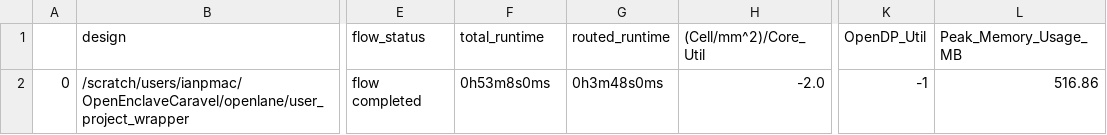
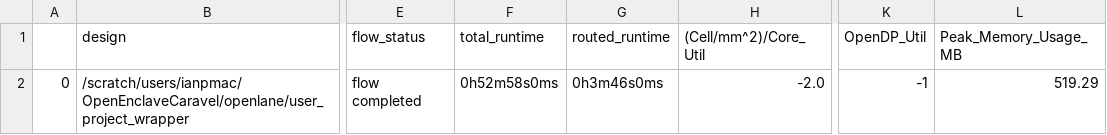
Before and after one commit to somewhatdistracted/OpenEnclaveCaravel, a CSV file: signoff/user_project_wrapper/final_summary_report.csv, drawn as a sheet; only a part is shown, gaps mark what is left out; the diff names each change by its address in the sheet, - before the commit and + after, or states it on an @@ line.

```diff
--- a/signoff/user_project_wrapper/final_summary_report.csv
+++ b/signoff/user_project_wrapper/final_summary_report.csv
-F2 (total_runtime): 0h53m8s0ms
+F2 (total_runtime): 0h52m58s0ms
-G2 (routed_runtime): 0h3m48s0ms
+G2 (routed_runtime): 0h3m46s0ms
-L2 (Peak_Memory_Usage_MB): 516.86
+L2 (Peak_Memory_Usage_MB): 519.29
```
Also changed, not shown: 7 other files.
